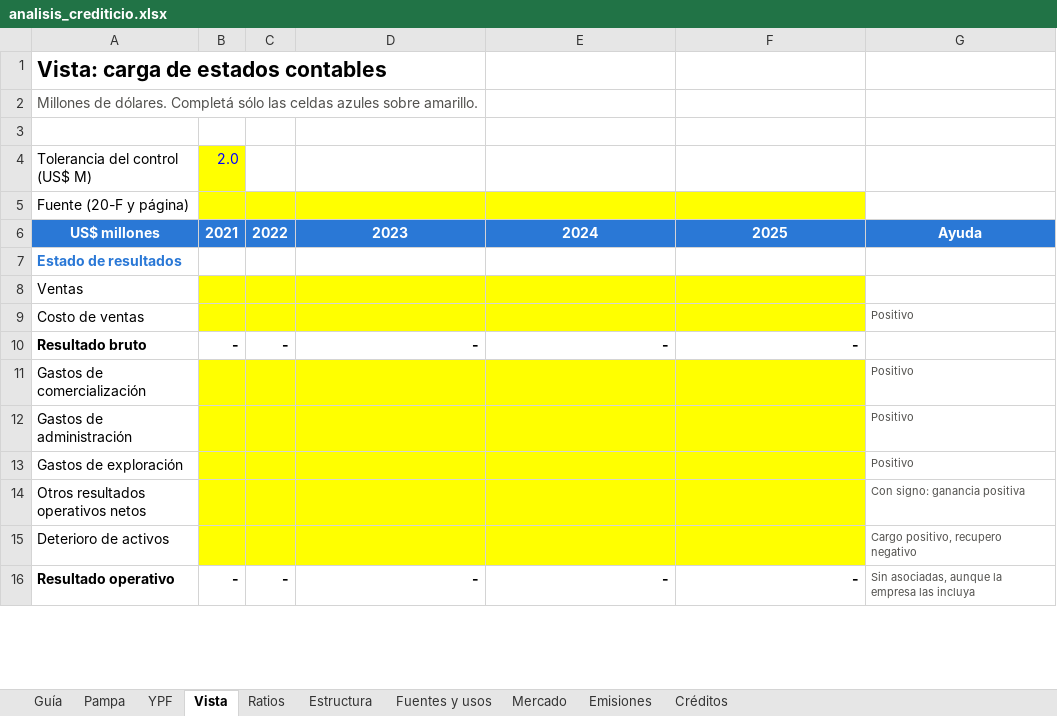
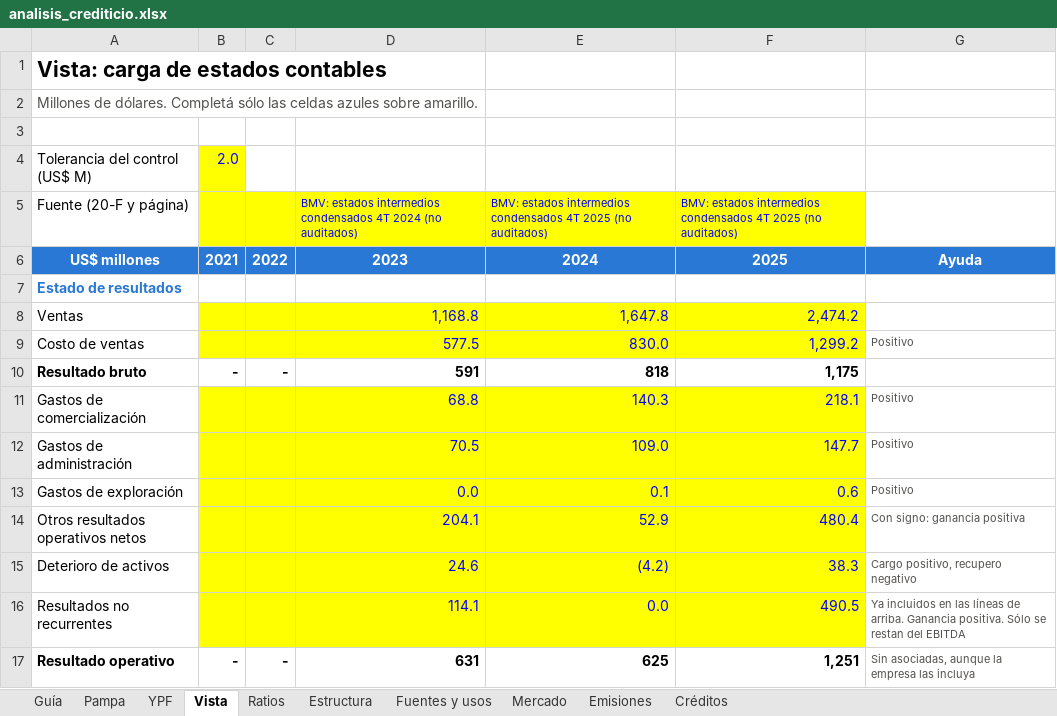
Before and after one commit to alvarez1lucas/analisis-crediticio, an Excel workbook: excel/analisis_crediticio.xlsx, sheet Vista, drawn as a sheet; only a part is shown; values as stored, in another font and other column widths than the file's, no borders; conditional formats not drawn; addresses are those after the commit; the diff covers the shown part only; the diff names each change by its address in the sheet, - before the commit and + after, or states it on an @@ line.

Commit message:
Vista: balances 2023-2025, 17 ON y 16 créditos desde sus estados contables

```diff
--- a/excel/analisis_crediticio.xlsx (sheet Vista)
+++ b/excel/analisis_crediticio.xlsx (sheet Vista)
-D5: (empty)
+D5: BMV: estados intermedios condensados 4T 2024 (no auditados)
-E5: (empty)
+E5: BMV: estados intermedios condensados 4T 2025 (no auditados)
-F5: (empty)
+F5: BMV: estados intermedios condensados 4T 2025 (no auditados)
-D8: (empty)
+D8: 1,168.8
-E8: (empty)
+E8: 1,647.8
-F8: (empty)
+F8: 2,474.2
-D9: (empty)
+D9: 577.5
-E9: (empty)
+E9: 830.0
-F9: (empty)
+F9: 1,299.2
-D10: -
+D10: 591
-E10: -
+E10: 818
-F10: -
+F10: 1,175
-D11: (empty)
+D11: 68.8
-E11: (empty)
+E11: 140.3
-F11: (empty)
+F11: 218.1
-D12: (empty)
+D12: 70.5
-E12: (empty)
+E12: 109.0
-F12: (empty)
+F12: 147.7
-D13: (empty)
+D13: 0.0
-E13: (empty)
+E13: 0.1
-F13: (empty)
+F13: 0.6
-D14: (empty)
+D14: 204.1
-E14: (empty)
+E14: 52.9
-F14: (empty)
+F14: 480.4
-D15: (empty)
+D15: 24.6
-E15: (empty)
+E15: (4.2)
-F15: (empty)
+F15: 38.3
+row 16: Resultados no recurrentes |  |  | 114.1 | 0.0 | 490.5 | Ya incluidos en las líneas de arriba. Ganancia positiva. Sólo se restan del EBITDA
-D17: -
+D17: 631
-E17: -
+E17: 625
-F17: -
+F17: 1,251
```
Also changed, not shown: 4 added rows, 4 removed rows and 149 edited cells elsewhere in this sheet, sheet Emisiones, sheet Créditos, sheet Ratios, sheet Pampa, sheet Estructura, sheet Fuentes y usos, 2 more sheets, formulas that keep their value, charts or pictures, 7 other files.
